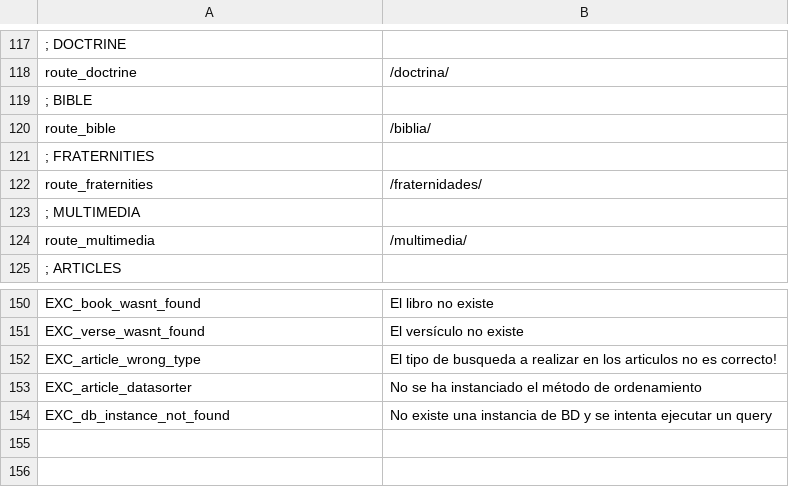
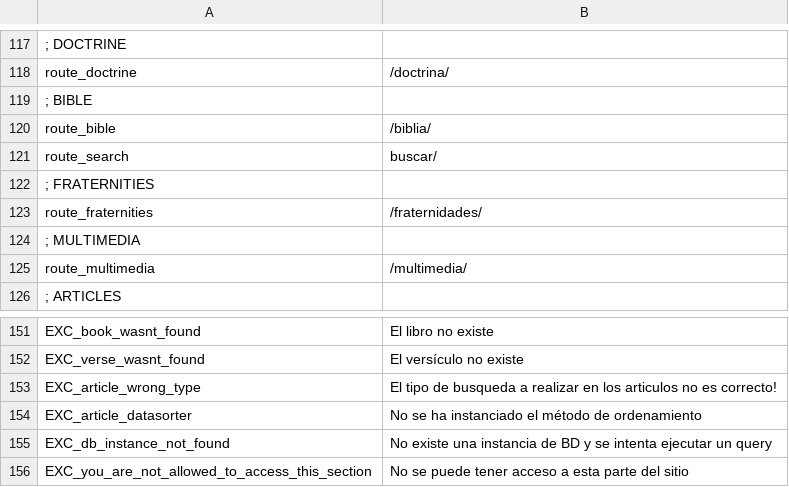
Before and after one commit to arthasmx/Mision, a CSV file: app/locale/es/base.csv, drawn as a sheet; only a part is shown, gaps mark what is left out; the diff names each change by its address in the sheet, - before the commit and + after, or states it on an @@ line.

```diff
--- a/app/locale/es/base.csv
+++ b/app/locale/es/base.csv
+row 121: route_search | buscar/
+row 156: EXC_you_are_not_allowed_to_access_this_section | No se puede tener acceso a esta parte del sitio
```
Also changed, not shown: app/locale/es/frontend.csv, 20 other files.
